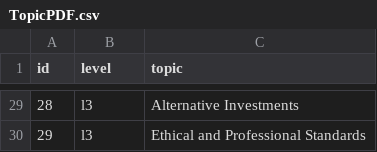
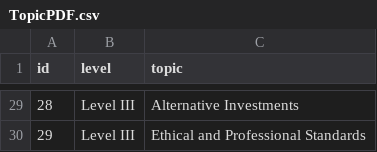
Before and after one commit to BigDataIA-Spring2024-Sec1-Team2/Assignment3, a CSV file: output_data/cleaned_csv/TopicPDF.csv, drawn as a sheet; only a part is shown, gaps mark what is left out; the diff covers the shown part only.

```diff
--- a/output_data/cleaned_csv/TopicPDF.csv
+++ b/output_data/cleaned_csv/TopicPDF.csv
@@ -29,2 +29,2 @@ id,level,topic
-28,l3,Alternative Investments
-29,l3,Ethical and Professional Standards
+28,Level III,Alternative Investments
+29,Level III,Ethical and Professional Standards
```
Also changed, not shown: 27 edited cells elsewhere in this file, output_data/cleaned_csv/ContentPDF.csv, 15 other files.
